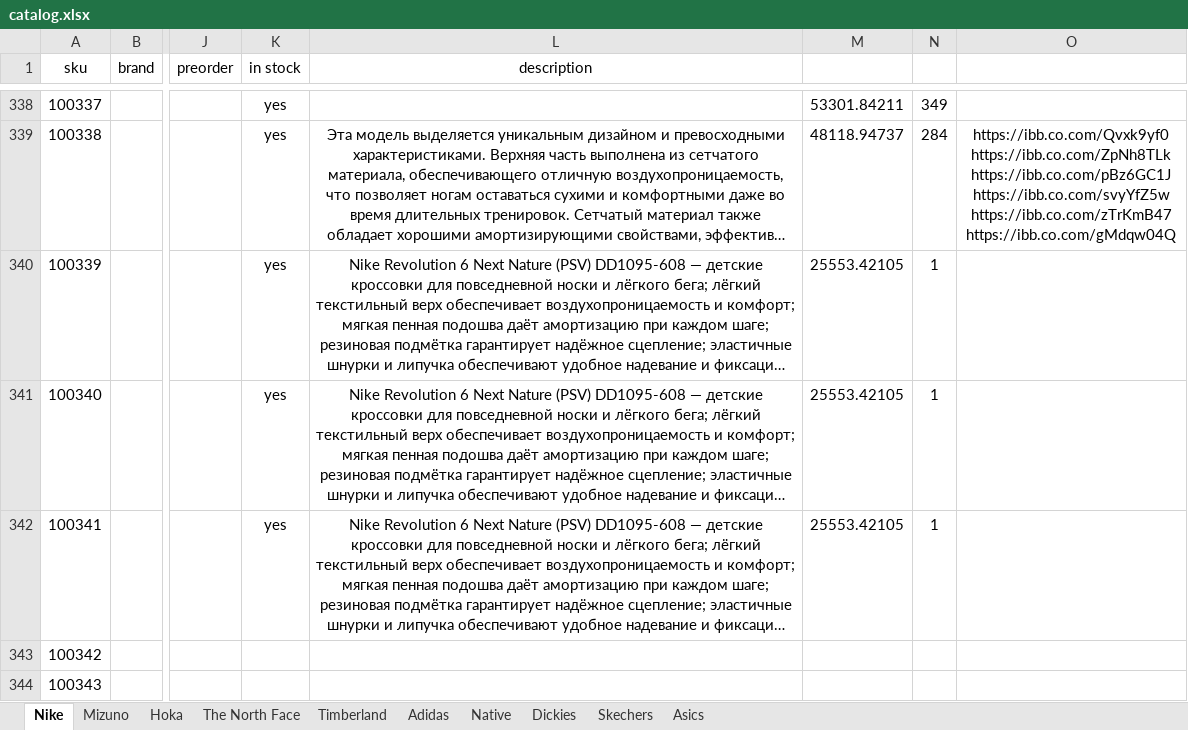
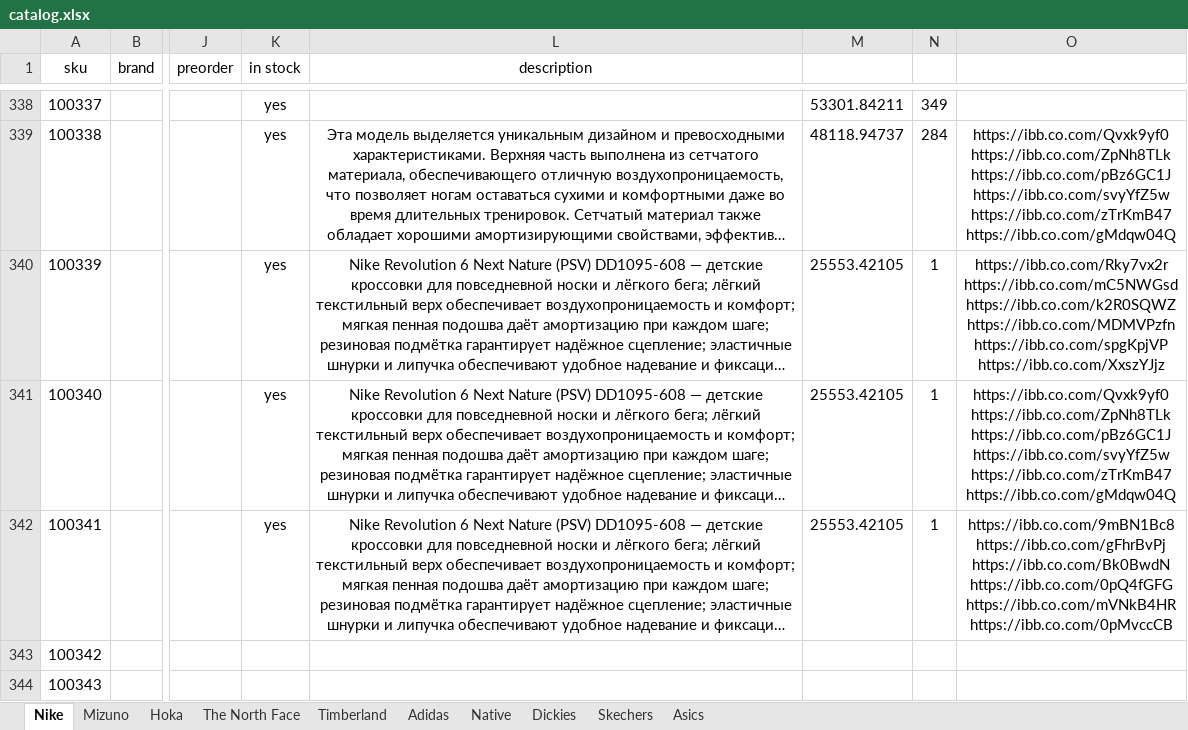
Before and after one commit to dauralio-cell/jmd_store, an Excel workbook: data/catalog.xlsx, sheet Nike, drawn as a sheet; only a part is shown, gaps mark what is left out; long unchanged cells end in …; values as stored, in another font and other column widths than the file's, no borders; ↵ is a line break in a cell; the diff names each change by its address in the sheet, - before the commit and + after, or states it on an @@ line.

Commit message:
04.04 2

```diff
--- a/data/catalog.xlsx (sheet Nike)
+++ b/data/catalog.xlsx (sheet Nike)
-O340: (empty)
+O340: https://ibb.co.com/Rky7vx2r ↵ https://ibb.co.com/mC5NWGsd ↵ https://ibb.co.com/k2R0SQWZ ↵ https://ibb.co.com/MDMVPzfn ↵ https://ibb.co.com/spgKpjVP ↵ https://ibb.co.com/XxszYJjz
-O341: (empty)
+O341: https://ibb.co.com/Qvxk9yf0 ↵ https://ibb.co.com/ZpNh8TLk ↵ https://ibb.co.com/pBz6GC1J ↵ https://ibb.co.com/svyYfZ5w ↵ https://ibb.co.com/zTrKmB47 ↵ https://ibb.co.com/gMdqw04Q
-O342: (empty)
+O342: https://ibb.co.com/9mBN1Bc8 ↵ https://ibb.co.com/gFhrBvPj ↵ https://ibb.co.com/Bk0BwdN ↵ https://ibb.co.com/0pQ4fGFG ↵ https://ibb.co.com/mVNkB4HR ↵ https://ibb.co.com/0pMvccCB
```
